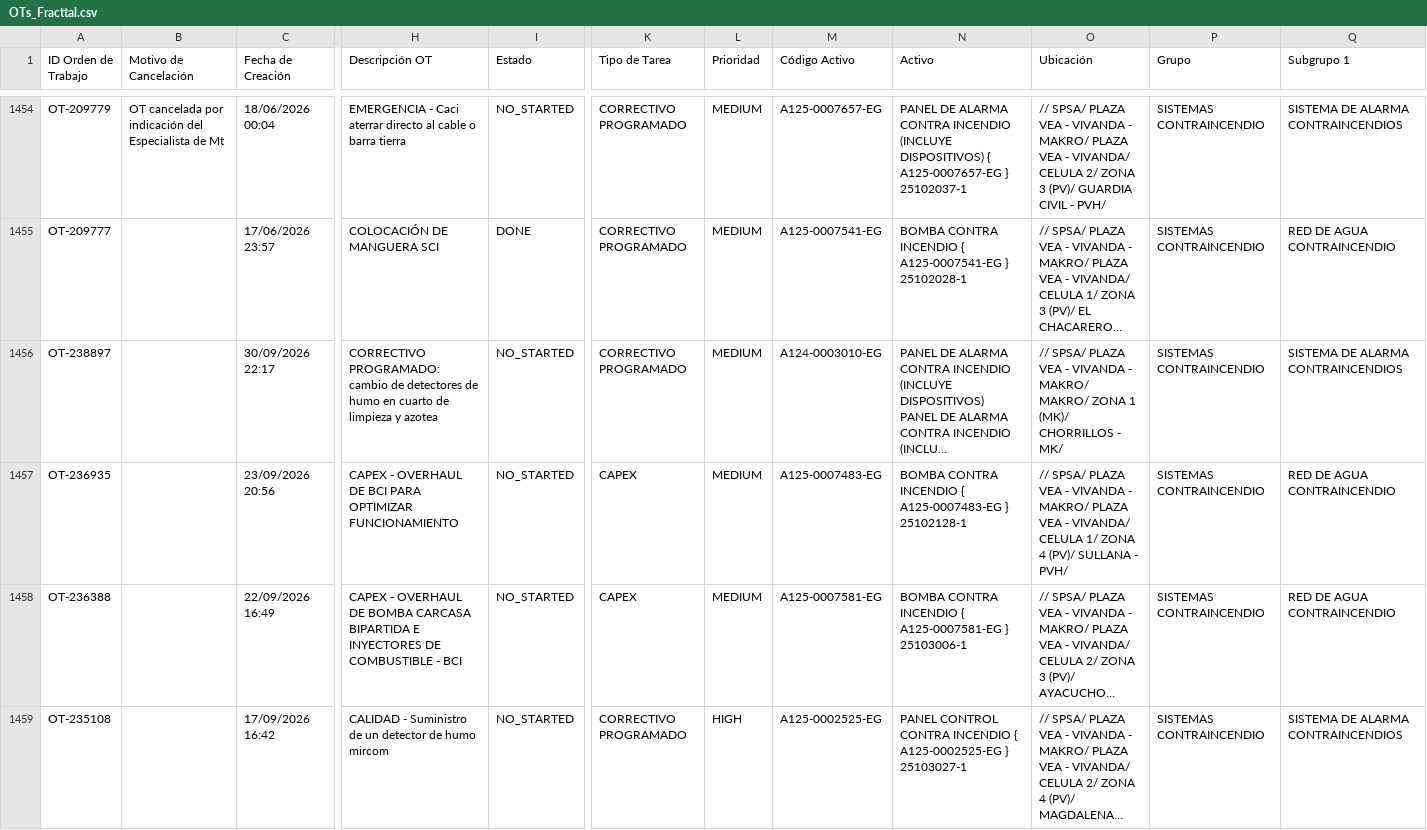
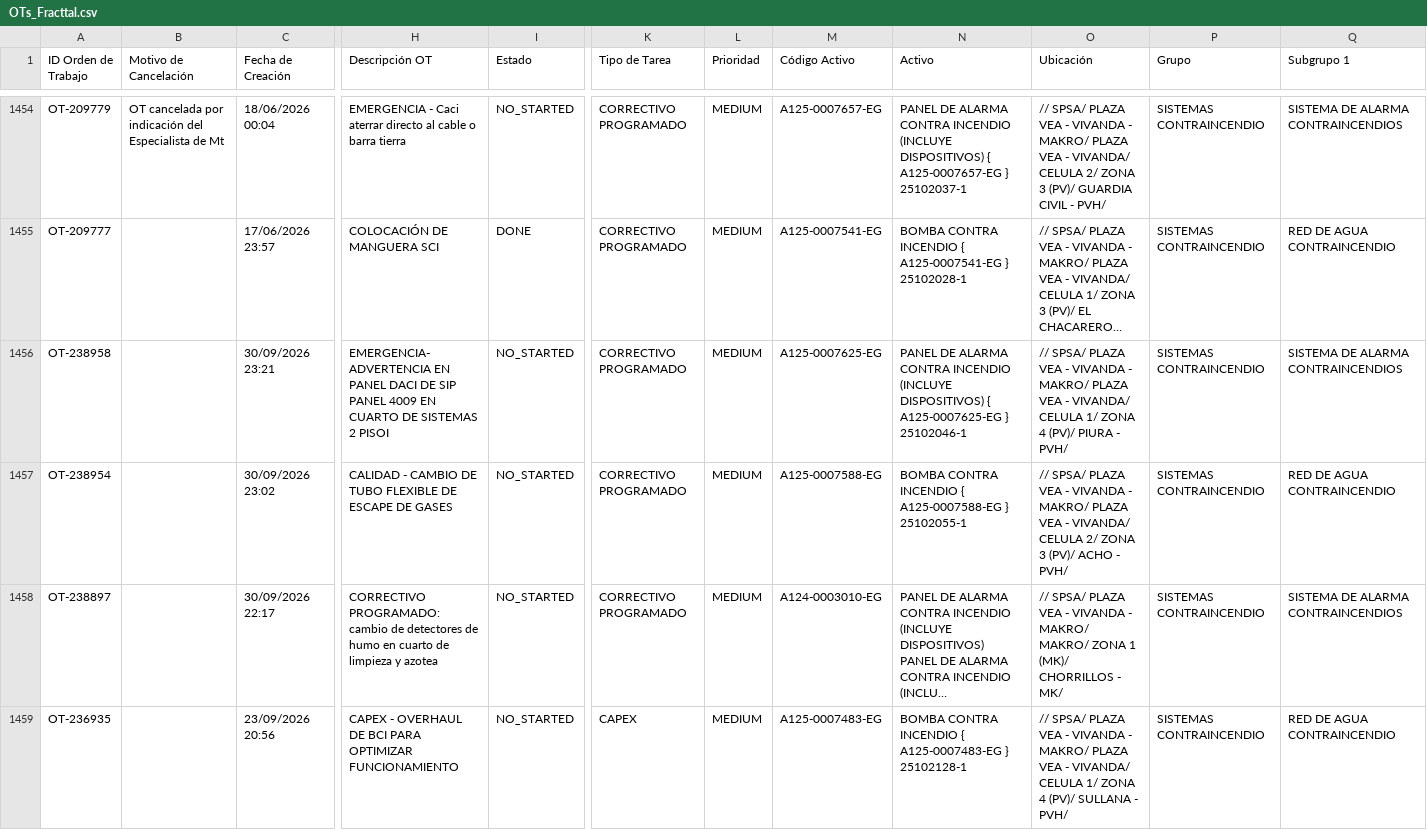
Before and after one commit to Andres-St1/fracttal-ots, a CSV file: OTs_Fracttal.csv, drawn as a sheet; only a part is shown, gaps mark what is left out; the shorter side is filled out with more unchanged rows; long unchanged cells end in …; rows hold the shown columns only; the diff names each change by its address in the sheet, - before the commit and + after, or states it on an @@ line.

```diff
--- a/OTs_Fracttal.csv
+++ b/OTs_Fracttal.csv
+row 1456: OT-238958 |  | 30/09/2026 23:21 | EMERGENCIA- ADVERTENCIA EN PANEL DACI DE SIP PANEL 4009 EN CUARTO DE SISTEMAS 2 PISOI | NO_STARTED | CORRECTIVO PROGRAMADO | MEDIUM | A125-0007625-EG | PANEL DE ALARMA CONTRA INCENDIO (INCLUYE DISPOSITIVOS) { A125-0007625-EG } 25102046-1 | // SPSA/ PLAZA VEA - VIVANDA - MAKRO/ PLAZA VEA - VIVANDA/ CELULA 1/ ZONA 4 (PV)/ PIURA - PVH/ | SISTEMAS CONTRAINCENDIO | SISTEMA DE ALARMA CONTRAINCENDIOS
+row 1457: OT-238954 |  | 30/09/2026 23:02 | CALIDAD - CAMBIO DE TUBO FLEXIBLE DE ESCAPE DE GASES | NO_STARTED | CORRECTIVO PROGRAMADO | MEDIUM | A125-0007588-EG | BOMBA CONTRA INCENDIO { A125-0007588-EG } 25102055-1 | // SPSA/ PLAZA VEA - VIVANDA - MAKRO/ PLAZA VEA - VIVANDA/ CELULA 2/ ZONA 3 (PV)/ ACHO - PVH/ | SISTEMAS CONTRAINCENDIO | RED DE AGUA CONTRAINCENDIO
```
